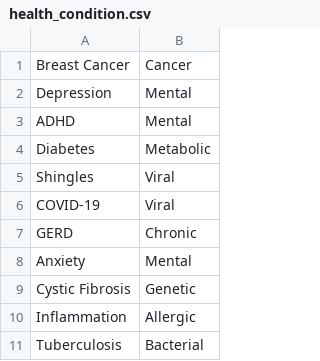
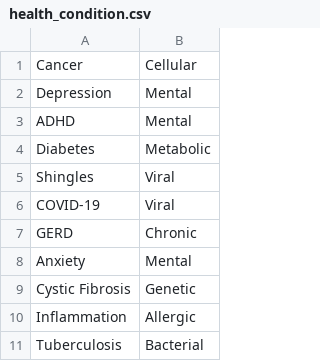
Before and after one commit to Kyang0433/HealthClinic, a CSV file: taskB/health_condition.csv, drawn as a sheet.

Commit message:
Change first row of health_condition data to make consistent with other data

```diff
--- a/taskB/health_condition.csv
+++ b/taskB/health_condition.csv
@@ -1,2 +1,2 @@
-"Breast Cancer","Cancer"
+"Cancer","Cellular"
 "Depression","Mental"
```
